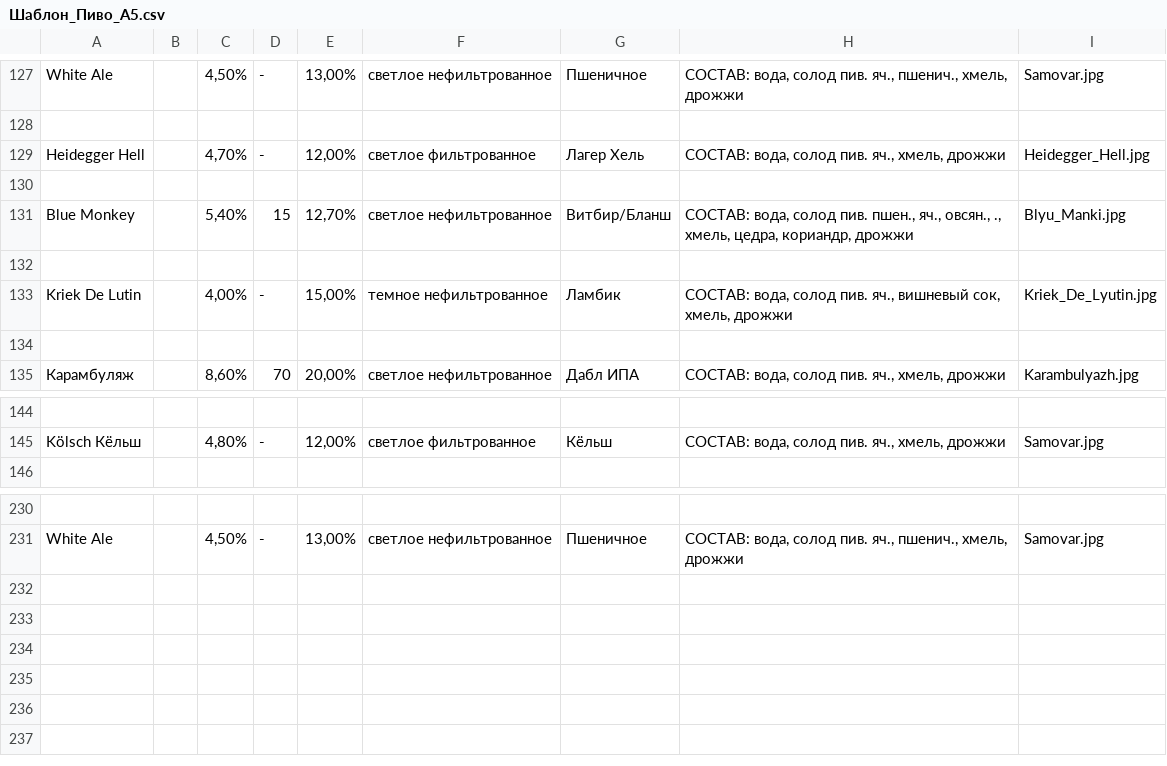
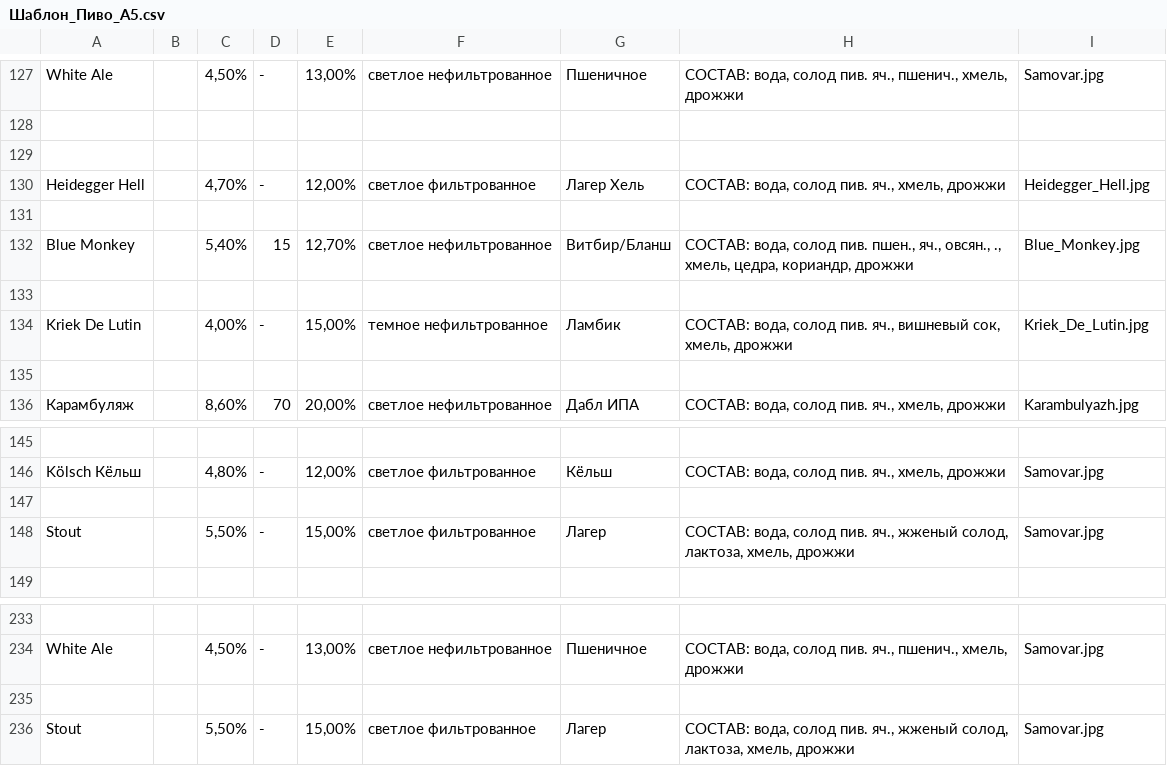
Before and after one commit to icichli/wobbler-app, a CSV file: Шаблон_Пиво_А5.csv, drawn as a sheet; only a part is shown, gaps mark what is left out; addresses are those after the commit; the diff names each change by its address in the sheet, - before the commit and + after, or states it on an @@ line.

```diff
--- a/Шаблон_Пиво_А5.csv
+++ b/Шаблон_Пиво_А5.csv
+row 129: (empty)
-I132: Blyu_Manki.jpg
+I132: Blue_Monkey.jpg
-I134: Kriek_De_Lyutin.jpg
+I134: Kriek_De_Lutin.jpg
+row 147: (empty)
+row 148: Stout |  | 5,50% | - | 15,00% | светлое фильтрованное | Лагер | СОСТАВ: вода, солод пив. яч., жженый солод, лактоза, хмель, дрожжи | Samovar.jpg
+row 235: (empty)
+row 236: Stout |  | 5,50% | - | 15,00% | светлое фильтрованное | Лагер | СОСТАВ: вода, солод пив. яч., жженый солод, лактоза, хмель, дрожжи | Samovar.jpg
```
Also changed, not shown: 1 other file.
